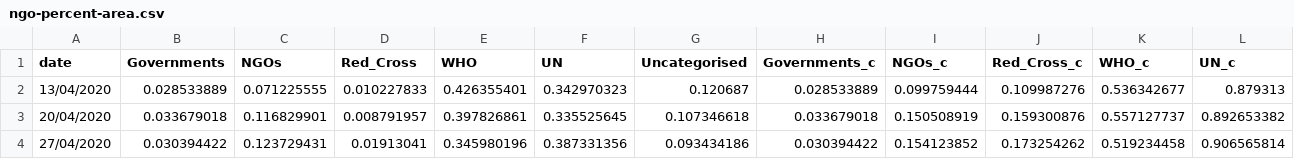
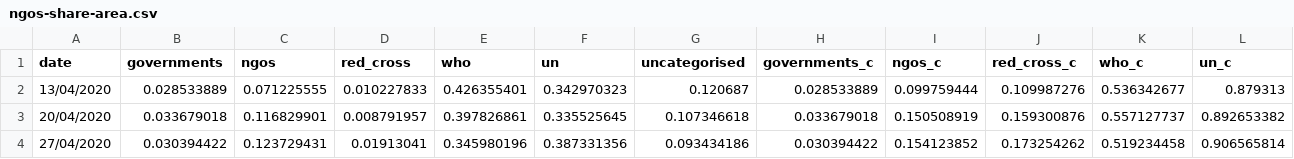
Before and after one commit to dean-breed/gha-interactives, a CSV file: ngos-share-area.csv (was ngo-percent-area.csv), drawn as a sheet; only a part is shown; the diff covers the shown part only; the diff names each change by its address in the sheet, - before the commit and + after, or states it on an @@ line.

```diff
--- a/ngo-percent-area.csv
+++ b/ngos-share-area.csv
-B1: Governments
+B1: governments
-C1: NGOs
+C1: ngos
-D1: Red_Cross
+D1: red_cross
-E1: WHO
+E1: who
-F1: UN
+F1: un
-G1: Uncategorised
+G1: uncategorised
-H1: Governments_c
+H1: governments_c
-I1: NGOs_c
+I1: ngos_c
-J1: Red_Cross_c
+J1: red_cross_c
-K1: WHO_c
+K1: who_c
-L1: UN_c
+L1: un_c
```
Also changed, not shown: 1 edited cell elsewhere in this file, 2 other files.
